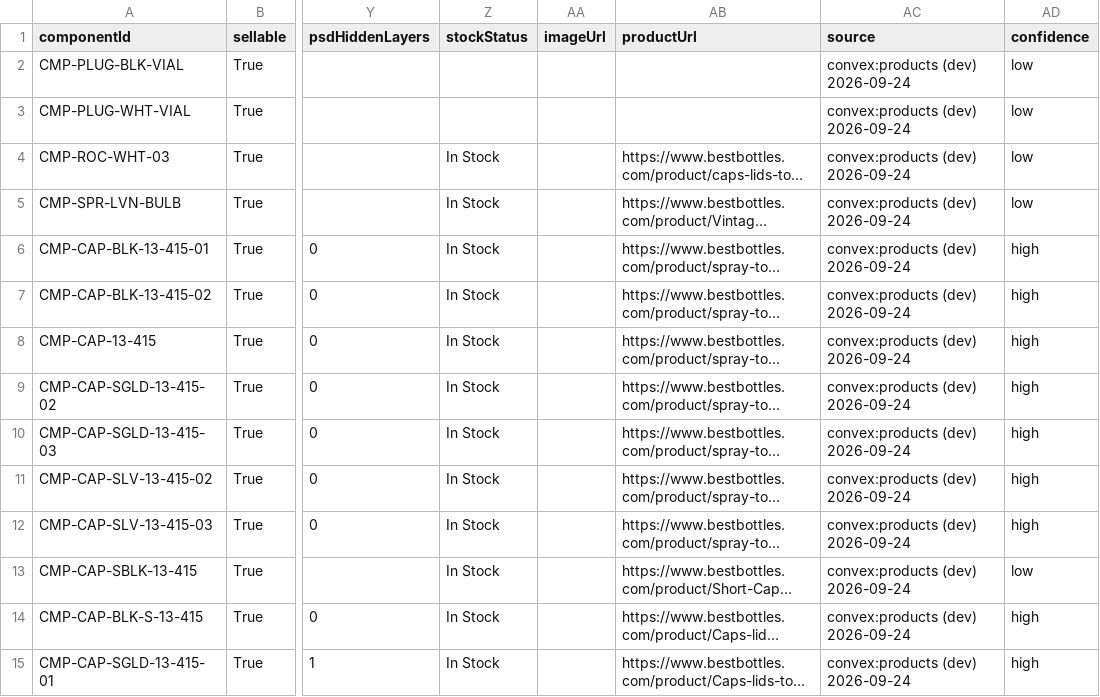
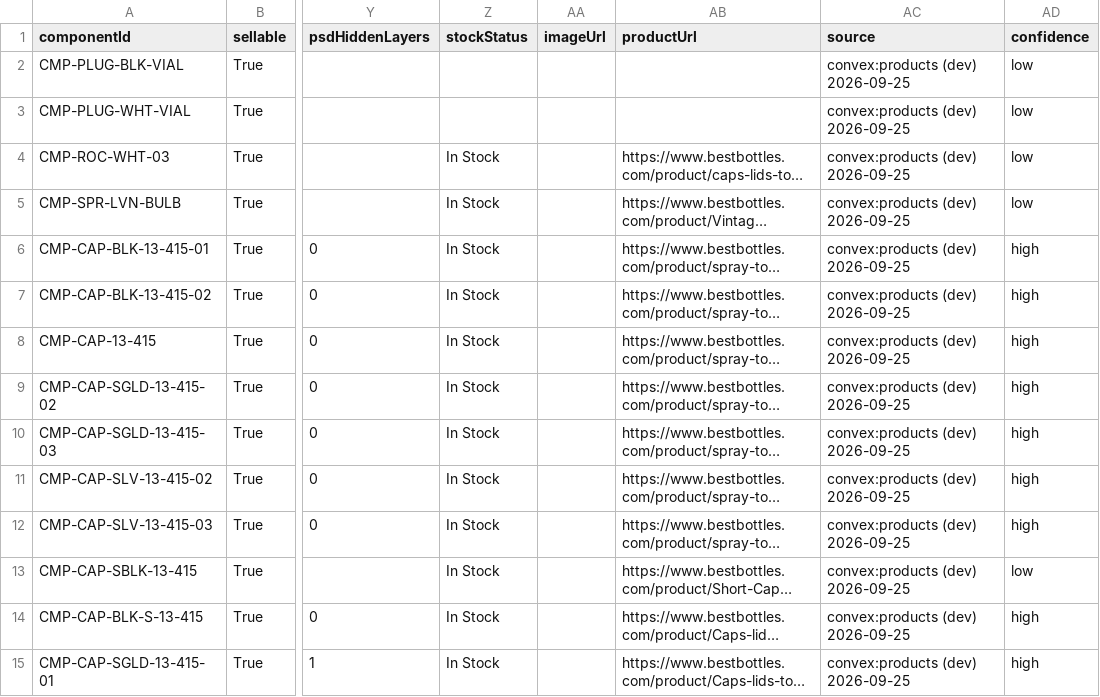
Before and after one commit to asalastudio/best-bottles-website, a CSV file: data/register/components.csv, drawn as a sheet; only a part is shown, gaps mark what is left out; long unchanged cells end in …; the diff covers the shown part only; the diff names each change by its address in the sheet, - before the commit and + after, or states it on an @@ line.

```diff
--- a/data/register/components.csv
+++ b/data/register/components.csv
-AC2:AC15 (source): convex:products (dev) 2026-09-24
+AC2:AC15 (source): convex:products (dev) 2026-09-25
```
Also changed, not shown: 164 edited cells elsewhere in this file, data/register/bodies.csv, data/register/quarantine.csv, 11 other files.
